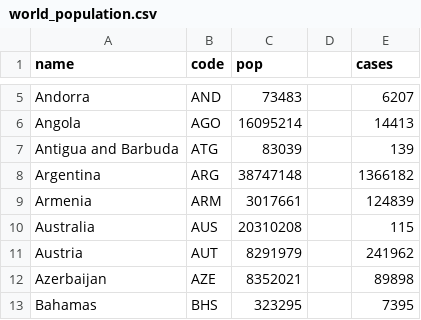
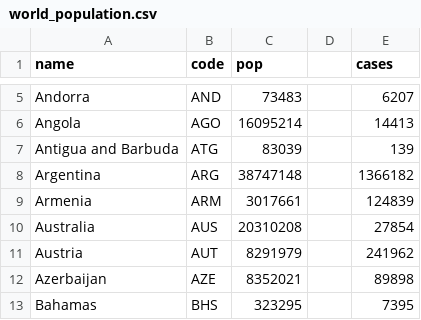
Before and after one commit to PedroCastro22/HCIassignment, a CSV file: world_population.csv, drawn as a sheet; only a part is shown, gaps mark what is left out.

Commit message:
Update world_population.csv

```diff
--- a/world_population.csv
+++ b/world_population.csv
@@ -9,3 +9,3 @@ Argentina,ARG,38747148,,1366182
 Armenia,ARM,3017661,,124839
-Australia,AUS,20310208,,115
+Australia,AUS,20310208,,27854
 Austria,AUT,8291979,,241962
```
